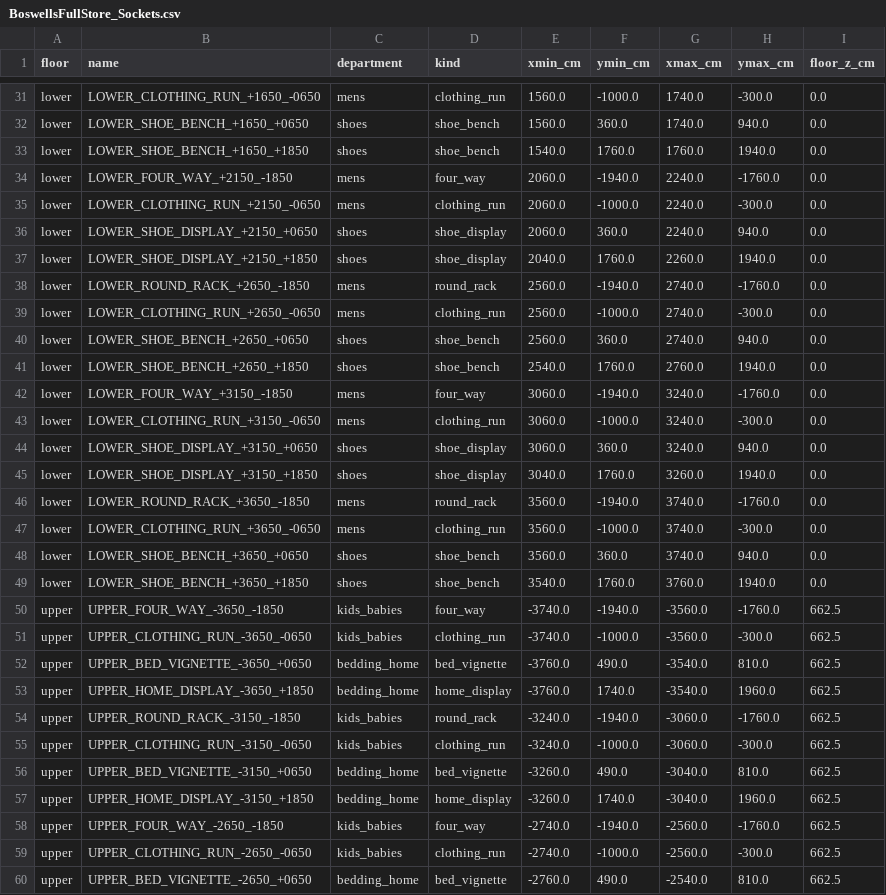
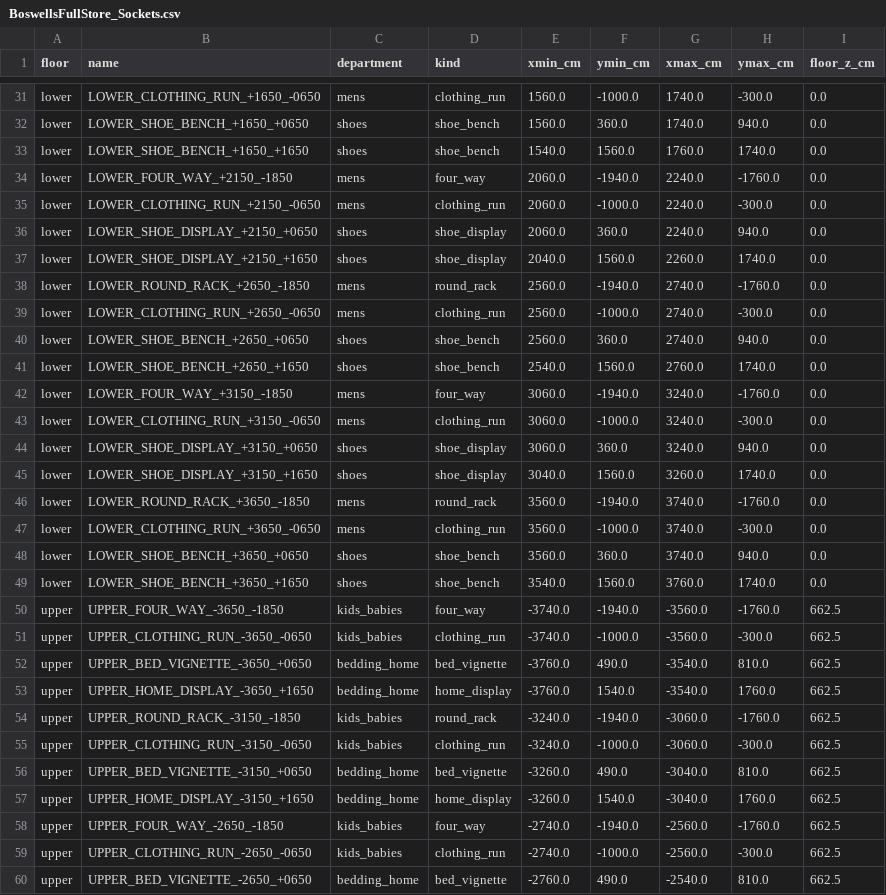
Before and after one commit to stahoepoch/last-lightkeepers, a CSV file: docs/reference/boswells/BoswellsFullStore_Sockets.csv, drawn as a sheet; only a part is shown, gaps mark what is left out; the diff covers the shown part only.

```diff
--- a/docs/reference/boswells/BoswellsFullStore_Sockets.csv
+++ b/docs/reference/boswells/BoswellsFullStore_Sockets.csv
@@ -32,3 +32,3 @@ lower,LOWER_CLOTHING_RUN_+1650_-0650,mens,clothing_run,1560.0,-1000.0,1740.0,-30
 lower,LOWER_SHOE_BENCH_+1650_+0650,shoes,shoe_bench,1560.0,360.0,1740.0,940.0,0.0
-lower,LOWER_SHOE_BENCH_+1650_+1850,shoes,shoe_bench,1540.0,1760.0,1760.0,1940.0,0.0
+lower,LOWER_SHOE_BENCH_+1650_+1650,shoes,shoe_bench,1540.0,1560.0,1760.0,1740.0,0.0
 lower,LOWER_FOUR_WAY_+2150_-1850,mens,four_way,2060.0,-1940.0,2240.0,-1760.0,0.0
@@ -36,3 +36,3 @@ lower,LOWER_CLOTHING_RUN_+2150_-0650,mens,clothing_run,2060.0,-1000.0,2240.0,-30
 lower,LOWER_SHOE_DISPLAY_+2150_+0650,shoes,shoe_display,2060.0,360.0,2240.0,940.0,0.0
-lower,LOWER_SHOE_DISPLAY_+2150_+1850,shoes,shoe_display,2040.0,1760.0,2260.0,1940.0,0.0
+lower,LOWER_SHOE_DISPLAY_+2150_+1650,shoes,shoe_display,2040.0,1560.0,2260.0,1740.0,0.0
 lower,LOWER_ROUND_RACK_+2650_-1850,mens,round_rack,2560.0,-1940.0,2740.0,-1760.0,0.0
@@ -40,3 +40,3 @@ lower,LOWER_CLOTHING_RUN_+2650_-0650,mens,clothing_run,2560.0,-1000.0,2740.0,-30
 lower,LOWER_SHOE_BENCH_+2650_+0650,shoes,shoe_bench,2560.0,360.0,2740.0,940.0,0.0
-lower,LOWER_SHOE_BENCH_+2650_+1850,shoes,shoe_bench,2540.0,1760.0,2760.0,1940.0,0.0
+lower,LOWER_SHOE_BENCH_+2650_+1650,shoes,shoe_bench,2540.0,1560.0,2760.0,1740.0,0.0
 lower,LOWER_FOUR_WAY_+3150_-1850,mens,four_way,3060.0,-1940.0,3240.0,-1760.0,0.0
@@ -44,3 +44,3 @@ lower,LOWER_CLOTHING_RUN_+3150_-0650,mens,clothing_run,3060.0,-1000.0,3240.0,-30
 lower,LOWER_SHOE_DISPLAY_+3150_+0650,shoes,shoe_display,3060.0,360.0,3240.0,940.0,0.0
-lower,LOWER_SHOE_DISPLAY_+3150_+1850,shoes,shoe_display,3040.0,1760.0,3260.0,1940.0,0.0
+lower,LOWER_SHOE_DISPLAY_+3150_+1650,shoes,shoe_display,3040.0,1560.0,3260.0,1740.0,0.0
 lower,LOWER_ROUND_RACK_+3650_-1850,mens,round_rack,3560.0,-1940.0,3740.0,-1760.0,0.0
@@ -48,3 +48,3 @@ lower,LOWER_CLOTHING_RUN_+3650_-0650,mens,clothing_run,3560.0,-1000.0,3740.0,-30
 lower,LOWER_SHOE_BENCH_+3650_+0650,shoes,shoe_bench,3560.0,360.0,3740.0,940.0,0.0
-lower,LOWER_SHOE_BENCH_+3650_+1850,shoes,shoe_bench,3540.0,1760.0,3760.0,1940.0,0.0
+lower,LOWER_SHOE_BENCH_+3650_+1650,shoes,shoe_bench,3540.0,1560.0,3760.0,1740.0,0.0
 upper,UPPER_FOUR_WAY_-3650_-1850,kids_babies,four_way,-3740.0,-1940.0,-3560.0,-1760.0,662.5
@@ -52,3 +52,3 @@ upper,UPPER_CLOTHING_RUN_-3650_-0650,kids_babies,clothing_run,-3740.0,-1000.0,-3
 upper,UPPER_BED_VIGNETTE_-3650_+0650,bedding_home,bed_vignette,-3760.0,490.0,-3540.0,810.0,662.5
-upper,UPPER_HOME_DISPLAY_-3650_+1850,bedding_home,home_display,-3760.0,1740.0,-3540.0,1960.0,662.5
+upper,UPPER_HOME_DISPLAY_-3650_+1650,bedding_home,home_display,-3760.0,1540.0,-3540.0,1760.0,662.5
 upper,UPPER_ROUND_RACK_-3150_-1850,kids_babies,round_rack,-3240.0,-1940.0,-3060.0,-1760.0,662.5
@@ -56,3 +56,3 @@ upper,UPPER_CLOTHING_RUN_-3150_-0650,kids_babies,clothing_run,-3240.0,-1000.0,-3
 upper,UPPER_BED_VIGNETTE_-3150_+0650,bedding_home,bed_vignette,-3260.0,490.0,-3040.0,810.0,662.5
-upper,UPPER_HOME_DISPLAY_-3150_+1850,bedding_home,home_display,-3260.0,1740.0,-3040.0,1960.0,662.5
+upper,UPPER_HOME_DISPLAY_-3150_+1650,bedding_home,home_display,-3260.0,1540.0,-3040.0,1760.0,662.5
 upper,UPPER_FOUR_WAY_-2650_-1850,kids_babies,four_way,-2740.0,-1940.0,-2560.0,-1760.0,662.5
```
Also changed, not shown: 51 edited cells elsewhere in this file, 6 other files.
